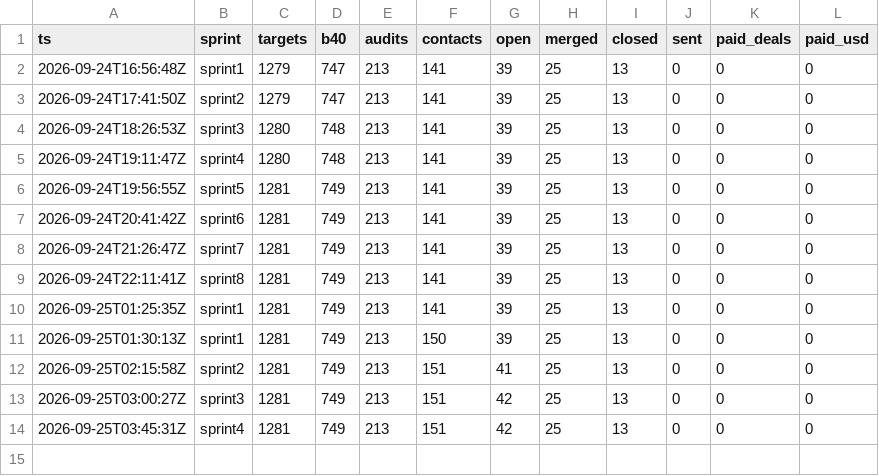
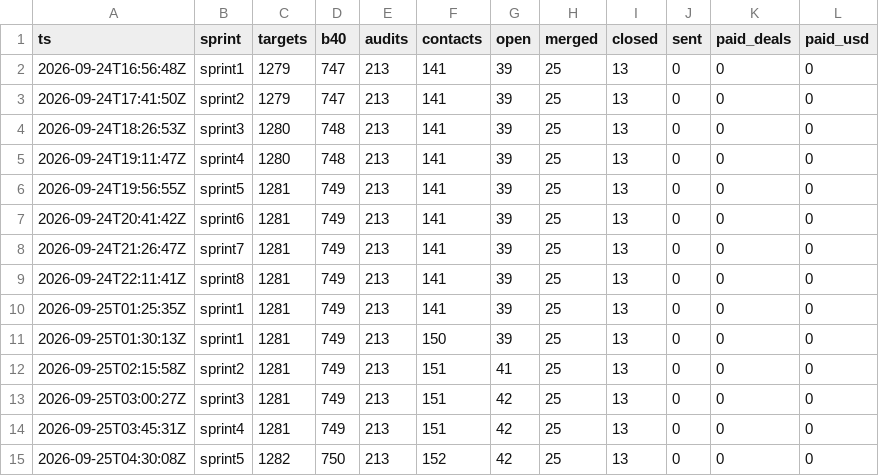
Before and after one commit to theluckystrike/forge-pipeline, a CSV file: state/kpi-history.csv, drawn as a sheet; the diff names each change by its address in the sheet, - before the commit and + after, or states it on an @@ line.

Commit message:
sprint6h-v2 S5 kpi=1282,750,213,152,42,25,13,0,0,0

```diff
--- a/state/kpi-history.csv
+++ b/state/kpi-history.csv
+row 15: 2026-09-25T04:30:08Z | sprint5 | 1282 | 750 | 213 | 152 | 42 | 25 | 13 | 0 | 0 | 0
```
Also changed, not shown: 7 other files.
